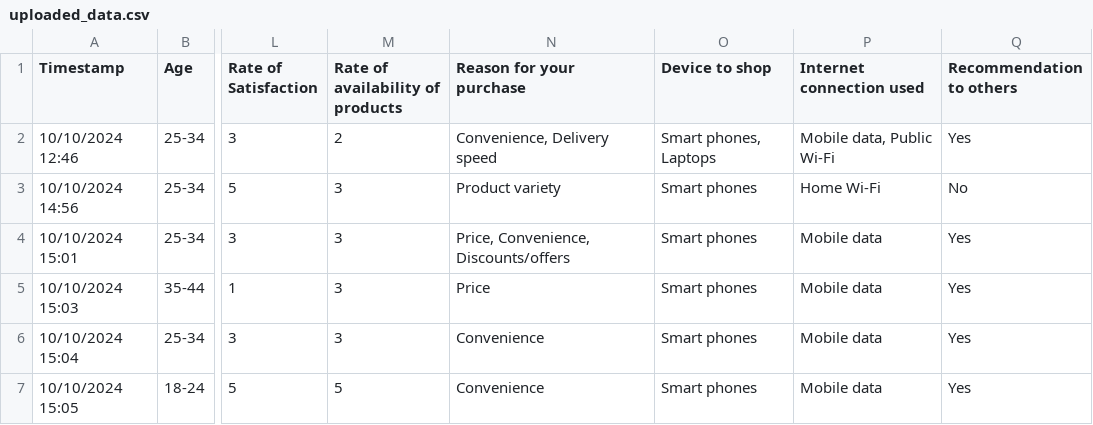
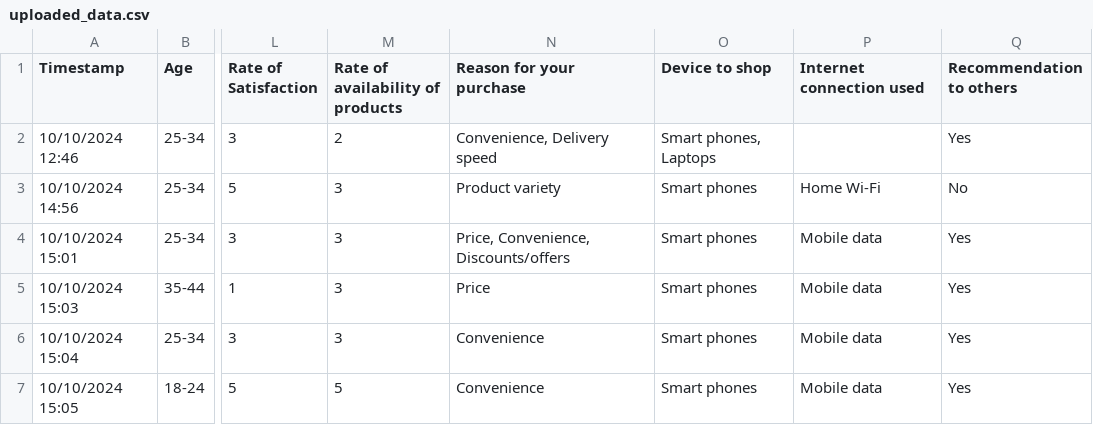
Before and after one commit to SundayDrago/CRM, a CSV file: FlaskAPI/uploaded_data.csv, drawn as a sheet; only a part is shown, gaps mark what is left out; the diff names each change by its address in the sheet, - before the commit and + after, or states it on an @@ line.

```diff
--- a/FlaskAPI/uploaded_data.csv
+++ b/FlaskAPI/uploaded_data.csv
-P2 (Internet connection used): Mobile data, Public Wi-Fi
+P2 (Internet connection used): (empty)
```
Also changed, not shown: 5 other files.
